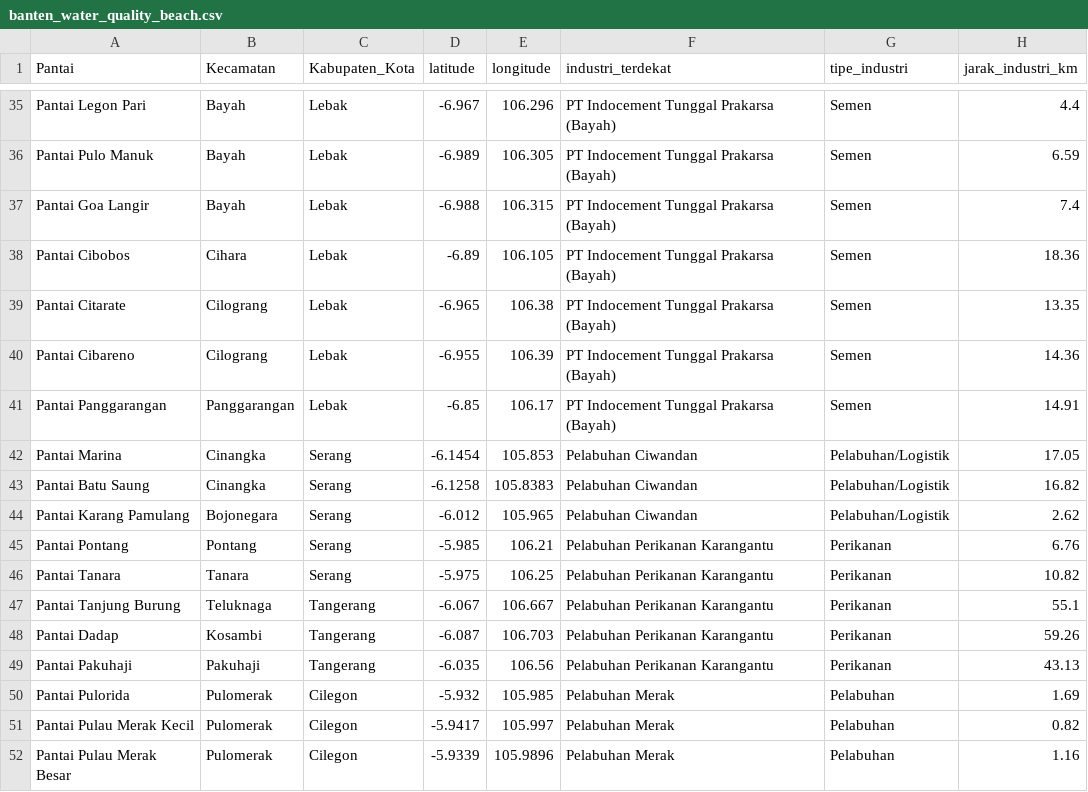
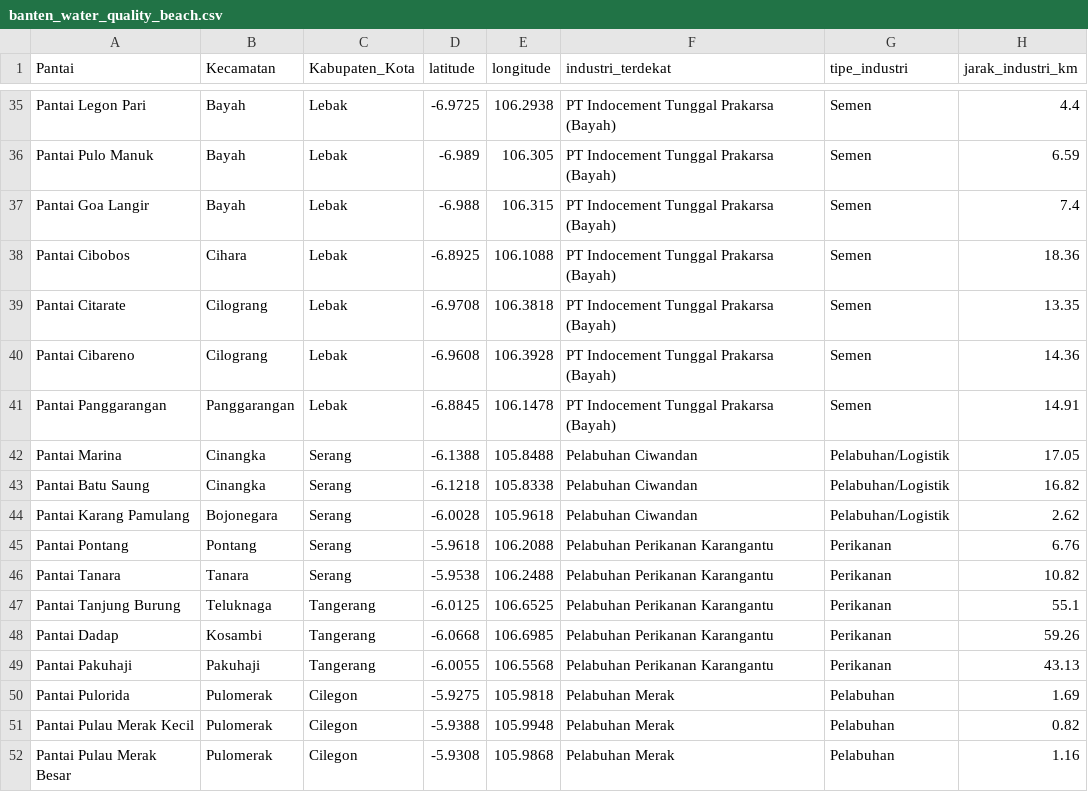
Before and after one commit to SKYL15H/Aquality-Model, a CSV file: output/banten_water_quality_beach.csv, drawn as a sheet; only a part is shown, gaps mark what is left out; the diff covers the shown part only; the diff names each change by its address in the sheet, - before the commit and + after, or states it on an @@ line.

```diff
--- a/output/banten_water_quality_beach.csv
+++ b/output/banten_water_quality_beach.csv
-D35 (latitude): -6.967
+D35 (latitude): -6.9725
-E35 (longitude): 106.296
+E35 (longitude): 106.2938
-D38 (latitude): -6.89
+D38 (latitude): -6.8925
-E38 (longitude): 106.105
+E38 (longitude): 106.1088
-D39 (latitude): -6.965
+D39 (latitude): -6.9708
-E39 (longitude): 106.38
+E39 (longitude): 106.3818
-D40 (latitude): -6.955
+D40 (latitude): -6.9608
-E40 (longitude): 106.39
+E40 (longitude): 106.3928
-D41 (latitude): -6.85
+D41 (latitude): -6.8845
-E41 (longitude): 106.17
+E41 (longitude): 106.1478
-D42 (latitude): -6.1454
+D42 (latitude): -6.1388
-E42 (longitude): 105.853
+E42 (longitude): 105.8488
-D43 (latitude): -6.1258
+D43 (latitude): -6.1218
-E43 (longitude): 105.8383
+E43 (longitude): 105.8338
-D44 (latitude): -6.012
+D44 (latitude): -6.0028
-E44 (longitude): 105.965
+E44 (longitude): 105.9618
-D45 (latitude): -5.985
+D45 (latitude): -5.9618
-E45 (longitude): 106.21
+E45 (longitude): 106.2088
-D46 (latitude): -5.975
+D46 (latitude): -5.9538
-E46 (longitude): 106.25
+E46 (longitude): 106.2488
-D47 (latitude): -6.067
+D47 (latitude): -6.0125
-E47 (longitude): 106.667
+E47 (longitude): 106.6525
-D48 (latitude): -6.087
+D48 (latitude): -6.0668
-E48 (longitude): 106.703
+E48 (longitude): 106.6985
-D49 (latitude): -6.035
+D49 (latitude): -6.0055
-E49 (longitude): 106.56
+E49 (longitude): 106.5568
-D50 (latitude): -5.932
+D50 (latitude): -5.9275
-E50 (longitude): 105.985
+E50 (longitude): 105.9818
-D51 (latitude): -5.9417
+D51 (latitude): -5.9388
-E51 (longitude): 105.997
+E51 (longitude): 105.9948
-D52 (latitude): -5.9339
+D52 (latitude): -5.9308
-E52 (longitude): 105.9896
+E52 (longitude): 105.9868
```
Also changed, not shown: 36 edited cells elsewhere in this file, 2 other files.
